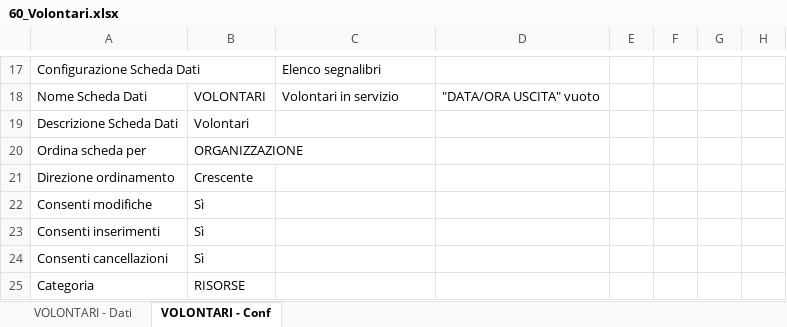
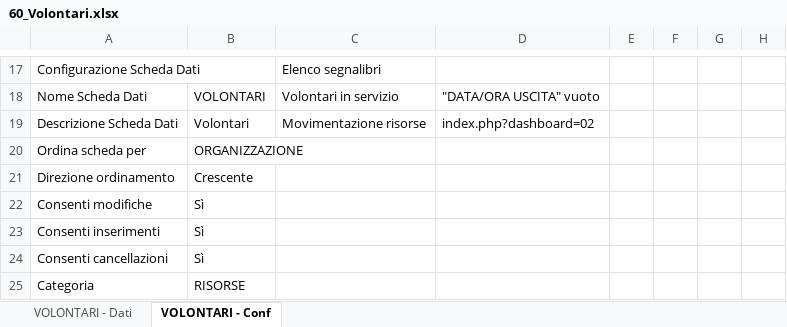
Before and after one commit to linkingtechnologies/camila-php-framework-app-plugin-segreteria-campo, an Excel workbook: tables/xls/it/60_Volontari.xlsx, sheet VOLONTARI - Conf, drawn as a sheet; only a part is shown, gaps mark what is left out; values as stored, in another font and other column widths than the file's, no borders; the diff names each change by its address in the sheet, - before the commit and + after, or states it on an @@ line.

Commit message:
Update 60_Volontari.xlsx

```diff
--- a/tables/xls/it/60_Volontari.xlsx (sheet VOLONTARI - Conf)
+++ b/tables/xls/it/60_Volontari.xlsx (sheet VOLONTARI - Conf)
-C19: (empty)
+C19: Movimentazione risorse
-D19: (empty)
+D19: index.php?dashboard=02
```
